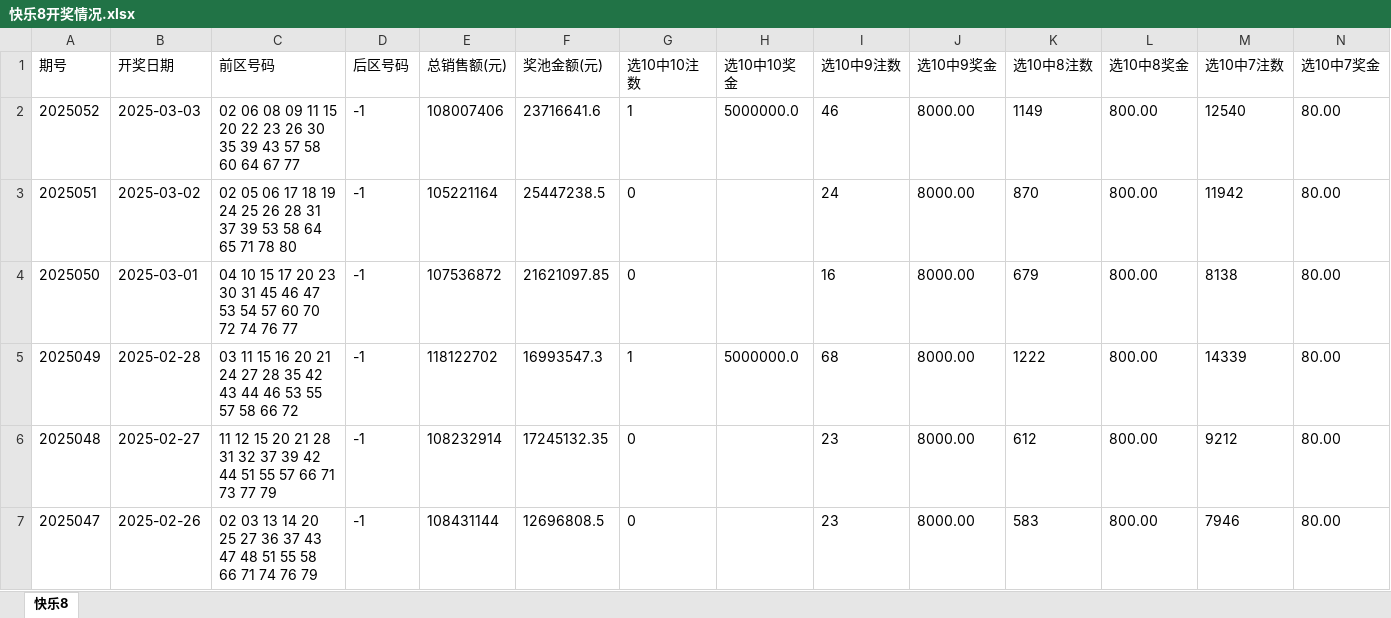
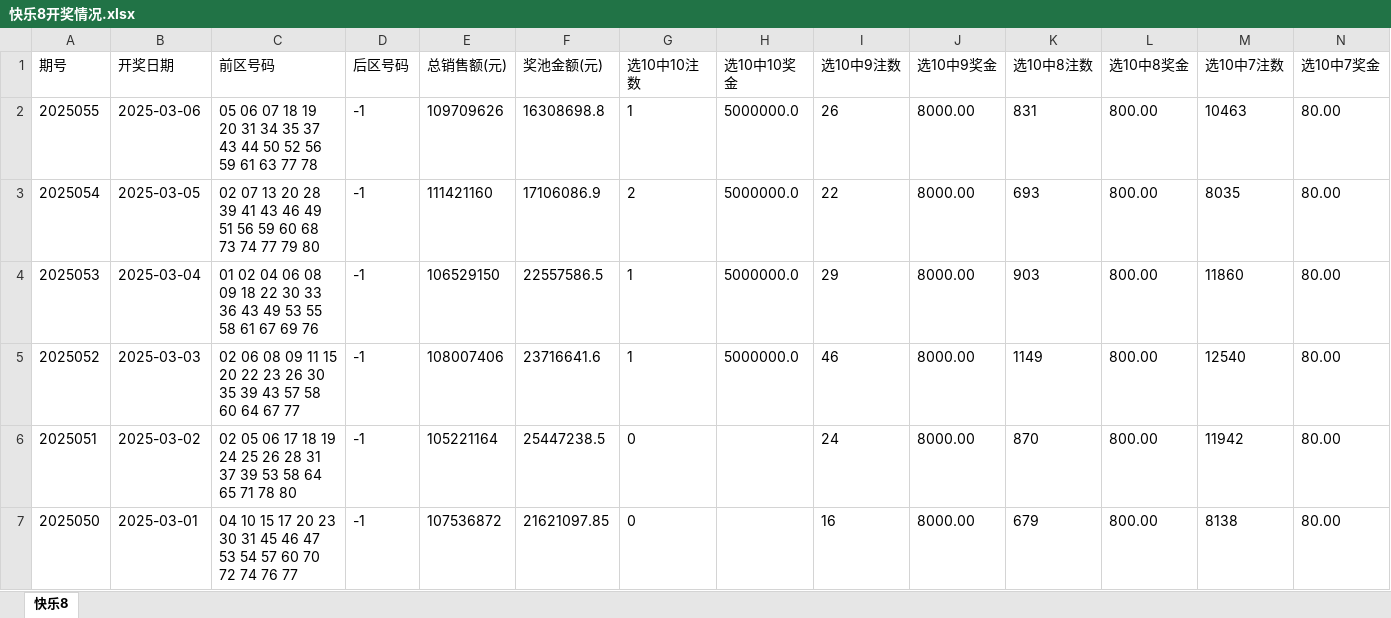
Before and after one commit to konglr/Lottery, an Excel workbook: 快乐8开奖情况.xlsx, sheet 快乐8, drawn as a sheet; only a part is shown; the shorter side is filled out with more unchanged rows; values as stored, in another font and other column widths than the file's, no borders; rows hold the shown columns only; the diff names each change by its address in the sheet, - before the commit and + after, or states it on an @@ line.

```diff
--- a/快乐8开奖情况.xlsx (sheet 快乐8)
+++ b/快乐8开奖情况.xlsx (sheet 快乐8)
+row 2: 2025055 | 2025-03-06 | 05 06 07 18 19 20 31 34 35 37 43 44 50 52 56 59 61 63 77 78 | -1 | 109709626 | 16308698.8 | 1 | 5000000.0 | 26 | 8000.00 | 831 | 800.00 | 10463 | 80.00
+row 3: 2025054 | 2025-03-05 | 02 07 13 20 28 39 41 43 46 49 51 56 59 60 68 73 74 77 79 80 | -1 | 111421160 | 17106086.9 | 2 | 5000000.0 | 22 | 8000.00 | 693 | 800.00 | 8035 | 80.00
+row 4: 2025053 | 2025-03-04 | 01 02 04 06 08 09 18 22 30 33 36 43 49 53 55 58 61 67 69 76 | -1 | 106529150 | 22557586.5 | 1 | 5000000.0 | 29 | 8000.00 | 903 | 800.00 | 11860 | 80.00
```
Also changed, not shown: 双色球开奖情况.xlsx, 2 other files.
